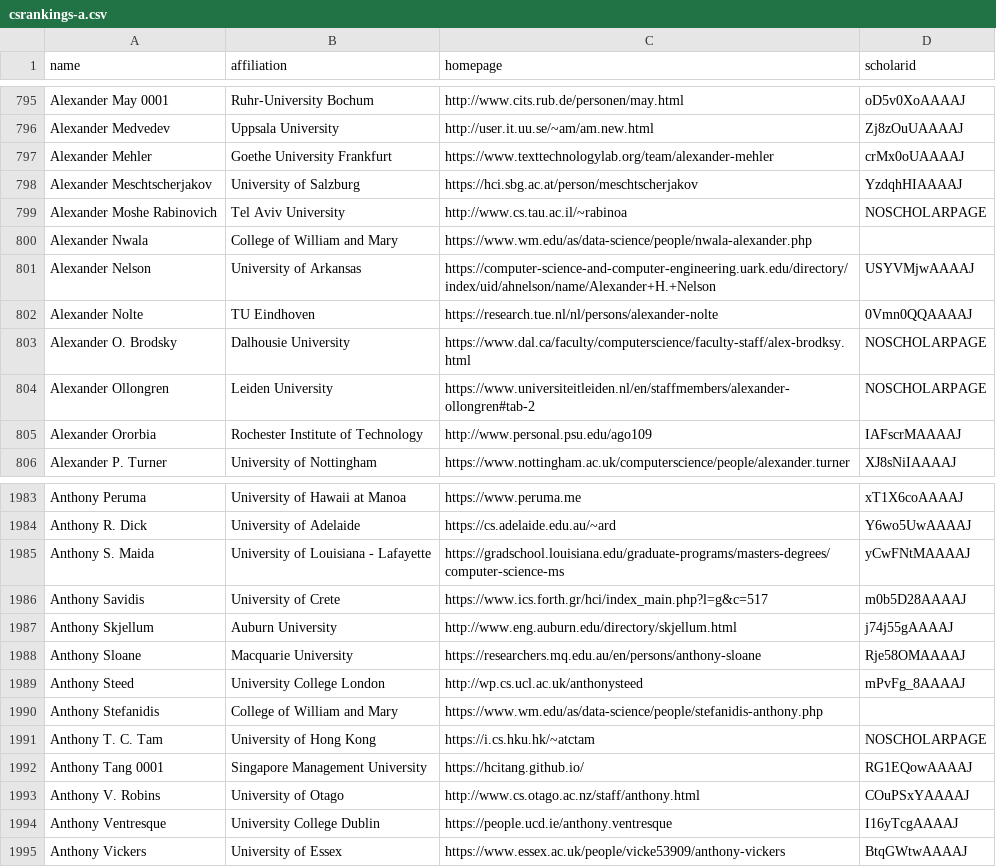
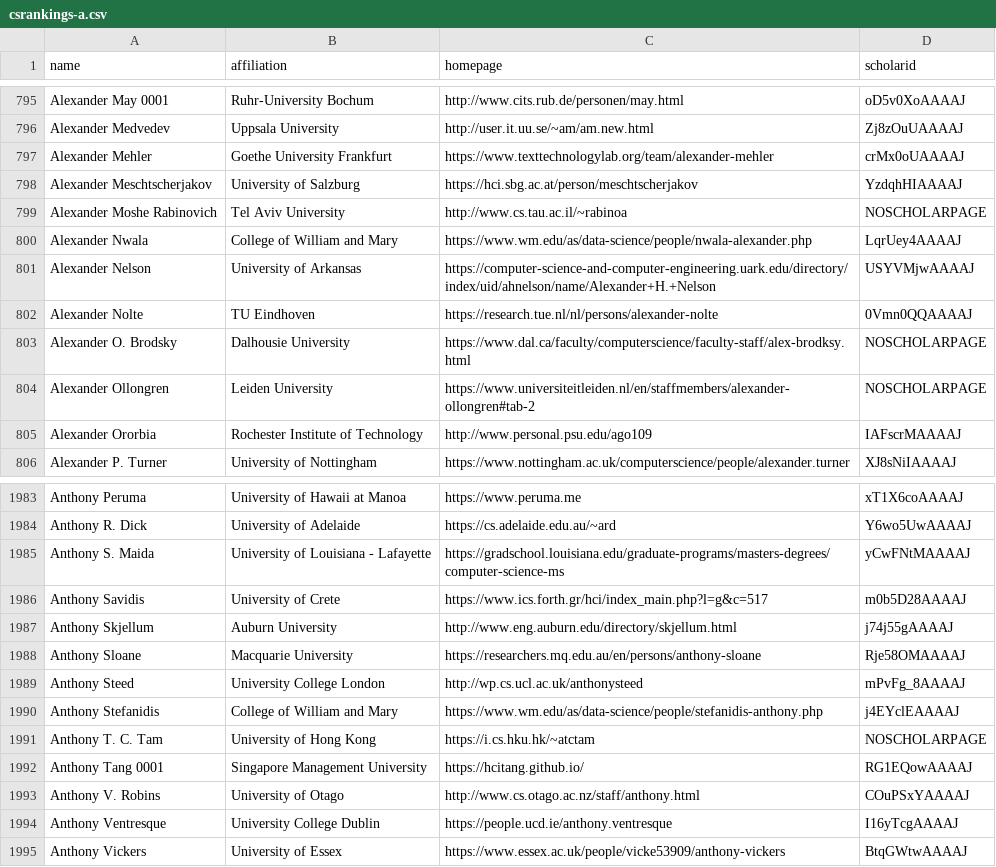
Before and after one commit to DanRunfola/CSrankings-1, a CSV file: csrankings-a.csv, drawn as a sheet; only a part is shown, gaps mark what is left out.

Commit message:
Add google scholar IDs

```diff
--- a/csrankings-a.csv
+++ b/csrankings-a.csv
@@ -799,3 +799,3 @@ Alexander Meschtscherjakov,University of Salzburg,https://hci.sbg.ac.at/person/m
 Alexander Moshe Rabinovich,Tel Aviv University,http://www.cs.tau.ac.il/~rabinoa,NOSCHOLARPAGE
-Alexander Nwala,College of William and Mary,https://www.wm.edu/as/data-science/people/nwala-alexander.php
+Alexander Nwala,College of William and Mary,https://www.wm.edu/as/data-science/people/nwala-alexander.php,LqrUey4AAAAJ
 Alexander Nelson,University of Arkansas,https://computer-science-and-computer-engineering.uark.edu/directory/index/uid/ahnelson/name/Alexander+H.+Nelson,USYVMjwAAAAJ
@@ -1989,3 +1989,3 @@ Anthony Sloane,Macquarie University,https://researchers.mq.edu.au/en/persons/ant
 Anthony Steed,University College London,http://wp.cs.ucl.ac.uk/anthonysteed,mPvFg_8AAAAJ
-Anthony Stefanidis,College of William and Mary,https://www.wm.edu/as/data-science/people/stefanidis-anthony.php
+Anthony Stefanidis,College of William and Mary,https://www.wm.edu/as/data-science/people/stefanidis-anthony.php,j4EYclEAAAAJ
 Anthony T. C. Tam,University of Hong Kong,https://i.cs.hku.hk/~atctam,NOSCHOLARPAGE
```
Also changed, not shown: csrankings-c.csv, csrankings-d.csv, 4 other files.
